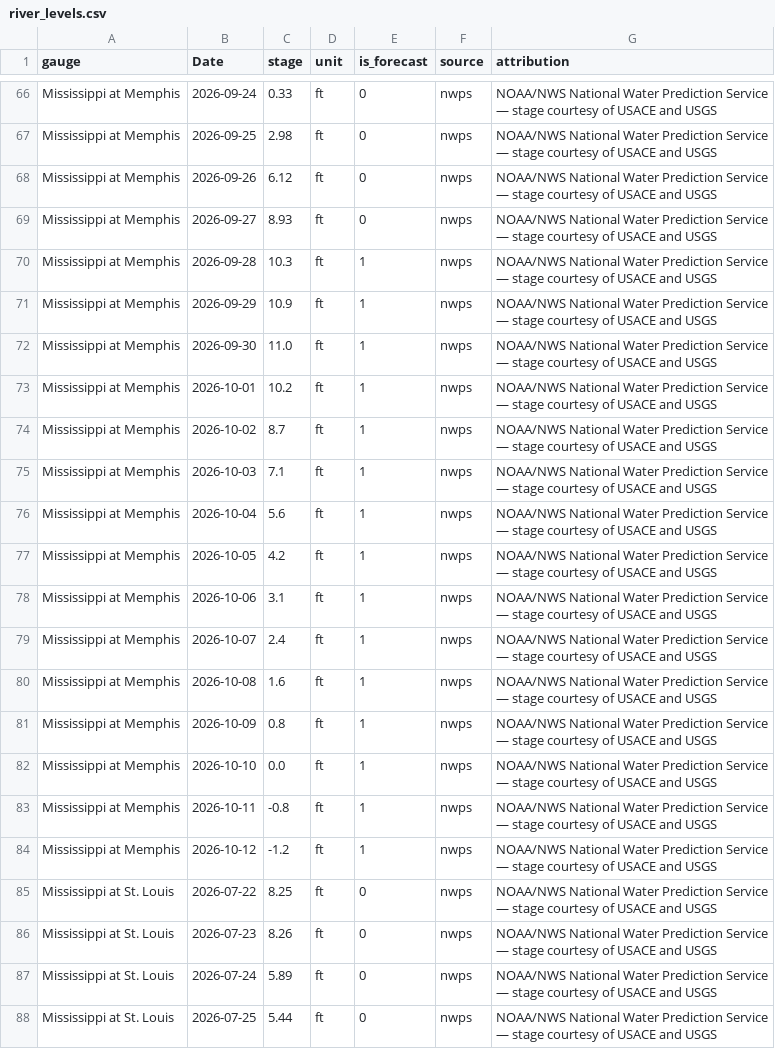
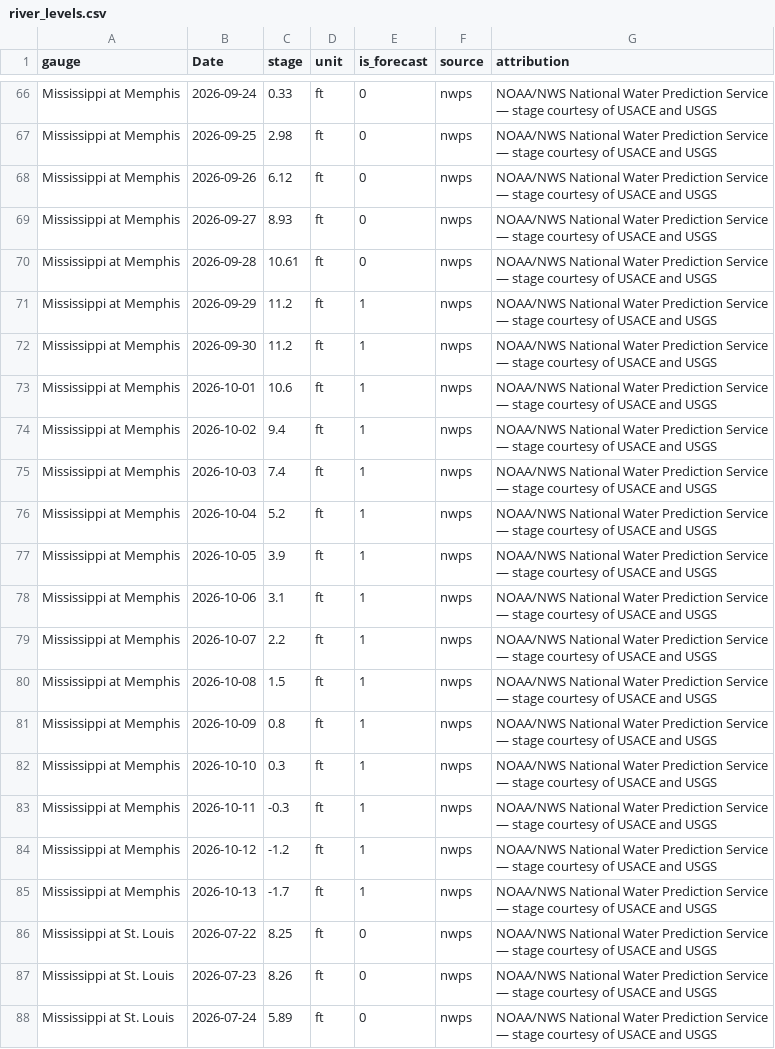
Before and after one commit to philipbergman6-glitch/Mirror-Market, a CSV file: data/history/river_levels.csv, drawn as a sheet; only a part is shown, gaps mark what is left out; the shorter side is filled out with more unchanged rows; the diff covers the shown part only.

```diff
--- a/data/history/river_levels.csv
+++ b/data/history/river_levels.csv
@@ -69,17 +69,18 @@ Mississippi at Memphis,2026-09-26,6.12,ft,0,nwps,NOAA/NWS National Water Predict
 Mississippi at Memphis,2026-09-27,8.93,ft,0,nwps,NOAA/NWS National Water Prediction Service — stage courtesy of USACE and USGS
-Mississippi at Memphis,2026-09-28,10.3,ft,1,nwps,NOAA/NWS National Water Prediction Service — stage courtesy of USACE and USGS
-Mississippi at Memphis,2026-09-29,10.9,ft,1,nwps,NOAA/NWS National Water Prediction Service — stage courtesy of USACE and USGS
-Mississippi at Memphis,2026-09-30,11.0,ft,1,nwps,NOAA/NWS National Water Prediction Service — stage courtesy of USACE and USGS
-Mississippi at Memphis,2026-10-01,10.2,ft,1,nwps,NOAA/NWS National Water Prediction Service — stage courtesy of USACE and USGS
-Mississippi at Memphis,2026-10-02,8.7,ft,1,nwps,NOAA/NWS National Water Prediction Service — stage courtesy of USACE and USGS
-Mississippi at Memphis,2026-10-03,7.1,ft,1,nwps,NOAA/NWS National Water Prediction Service — stage courtesy of USACE and USGS
-Mississippi at Memphis,2026-10-04,5.6,ft,1,nwps,NOAA/NWS National Water Prediction Service — stage courtesy of USACE and USGS
-Mississippi at Memphis,2026-10-05,4.2,ft,1,nwps,NOAA/NWS National Water Prediction Service — stage courtesy of USACE and USGS
+Mississippi at Memphis,2026-09-28,10.61,ft,0,nwps,NOAA/NWS National Water Prediction Service — stage courtesy of USACE and USGS
+Mississippi at Memphis,2026-09-29,11.2,ft,1,nwps,NOAA/NWS National Water Prediction Service — stage courtesy of USACE and USGS
+Mississippi at Memphis,2026-09-30,11.2,ft,1,nwps,NOAA/NWS National Water Prediction Service — stage courtesy of USACE and USGS
+Mississippi at Memphis,2026-10-01,10.6,ft,1,nwps,NOAA/NWS National Water Prediction Service — stage courtesy of USACE and USGS
+Mississippi at Memphis,2026-10-02,9.4,ft,1,nwps,NOAA/NWS National Water Prediction Service — stage courtesy of USACE and USGS
+Mississippi at Memphis,2026-10-03,7.4,ft,1,nwps,NOAA/NWS National Water Prediction Service — stage courtesy of USACE and USGS
+Mississippi at Memphis,2026-10-04,5.2,ft,1,nwps,NOAA/NWS National Water Prediction Service — stage courtesy of USACE and USGS
+Mississippi at Memphis,2026-10-05,3.9,ft,1,nwps,NOAA/NWS National Water Prediction Service — stage courtesy of USACE and USGS
 Mississippi at Memphis,2026-10-06,3.1,ft,1,nwps,NOAA/NWS National Water Prediction Service — stage courtesy of USACE and USGS
-Mississippi at Memphis,2026-10-07,2.4,ft,1,nwps,NOAA/NWS National Water Prediction Service — stage courtesy of USACE and USGS
-Mississippi at Memphis,2026-10-08,1.6,ft,1,nwps,NOAA/NWS National Water Prediction Service — stage courtesy of USACE and USGS
+Mississippi at Memphis,2026-10-07,2.2,ft,1,nwps,NOAA/NWS National Water Prediction Service — stage courtesy of USACE and USGS
+Mississippi at Memphis,2026-10-08,1.5,ft,1,nwps,NOAA/NWS National Water Prediction Service — stage courtesy of USACE and USGS
 Mississippi at Memphis,2026-10-09,0.8,ft,1,nwps,NOAA/NWS National Water Prediction Service — stage courtesy of USACE and USGS
-Mississippi at Memphis,2026-10-10,0.0,ft,1,nwps,NOAA/NWS National Water Prediction Service — stage courtesy of USACE and USGS
-Mississippi at Memphis,2026-10-11,-0.8,ft,1,nwps,NOAA/NWS National Water Prediction Service — stage courtesy of USACE and USGS
+Mississippi at Memphis,2026-10-10,0.3,ft,1,nwps,NOAA/NWS National Water Prediction Service — stage courtesy of USACE and USGS
+Mississippi at Memphis,2026-10-11,-0.3,ft,1,nwps,NOAA/NWS National Water Prediction Service — stage courtesy of USACE and USGS
 Mississippi at Memphis,2026-10-12,-1.2,ft,1,nwps,NOAA/NWS National Water Prediction Service — stage courtesy of USACE and USGS
+Mississippi at Memphis,2026-10-13,-1.7,ft,1,nwps,NOAA/NWS National Water Prediction Service — stage courtesy of USACE and USGS
 Mississippi at St. Louis,2026-07-22,8.25,ft,0,nwps,NOAA/NWS National Water Prediction Service — stage courtesy of USACE and USGS
```
Also changed, not shown: 2 added rows and 15 edited cells elsewhere in this file, data/history/argentina_fob.csv, data/history/brazil_spot_prices.csv, 9 other files.
